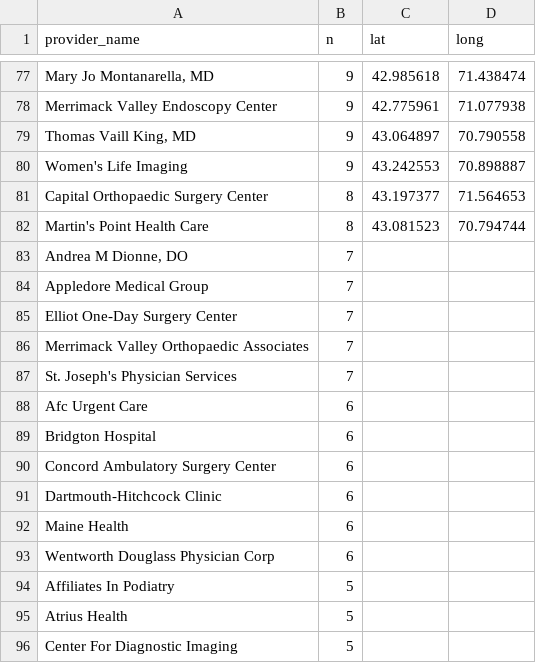
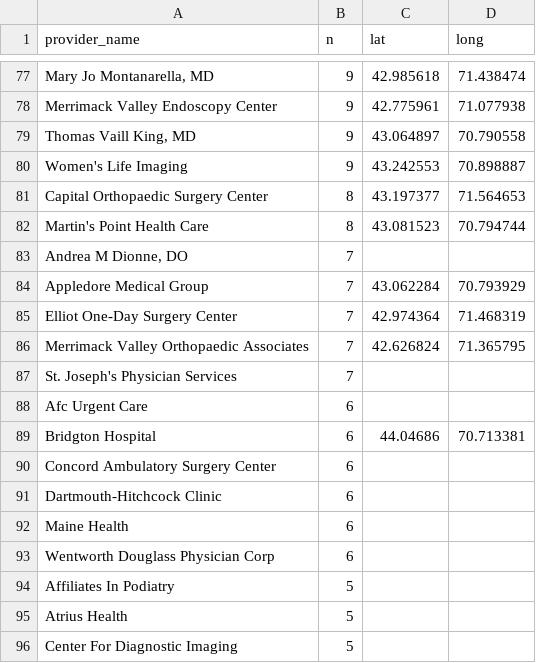
Before and after one commit to teresarokos/Thesis_Hospital_Costs, a CSV file: hospital_info.csv, drawn as a sheet; only a part is shown, gaps mark what is left out.

Commit message:
long overdue commit, updated intro and partially updated data, methodology, and results sections

```diff
--- a/hospital_info.csv
+++ b/hospital_info.csv
@@ -83,8 +83,8 @@ Martin's Point Health Care,8,43.081523,70.794744
 "Andrea M Dionne, DO",7,,
-Appledore Medical Group,7,,
-Elliot One-Day Surgery Center,7,,
-Merrimack Valley Orthopaedic Associates,7,,
+Appledore Medical Group,7,43.062284,70.793929
+Elliot One-Day Surgery Center,7,42.974364,71.468319
+Merrimack Valley Orthopaedic Associates,7,42.626824,71.365795
 St. Joseph's Physician Services,7,,
 Afc Urgent Care,6,,
-Bridgton Hospital,6,,
+Bridgton Hospital,6,44.04686,70.713381
 Concord Ambulatory Surgery Center,6,,
```
Also changed, not shown: 5 other files.
